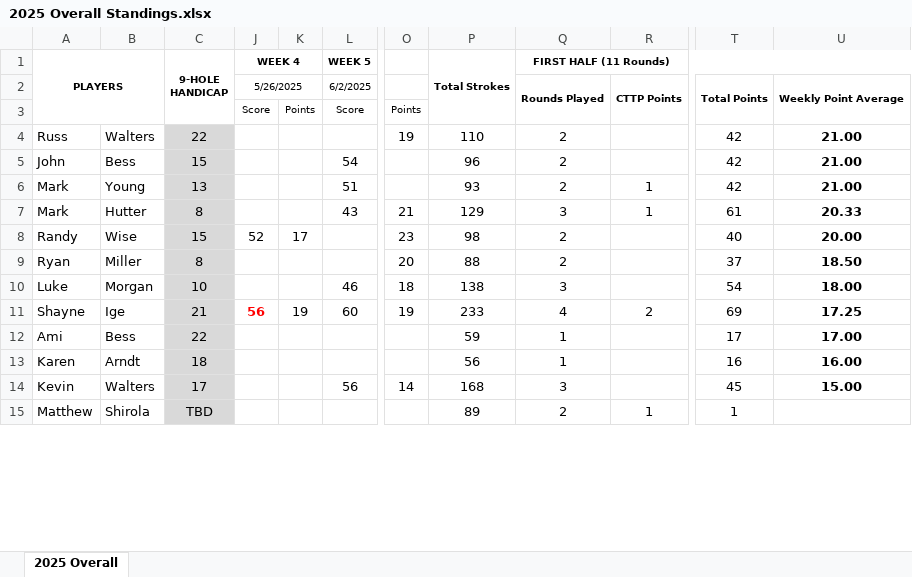
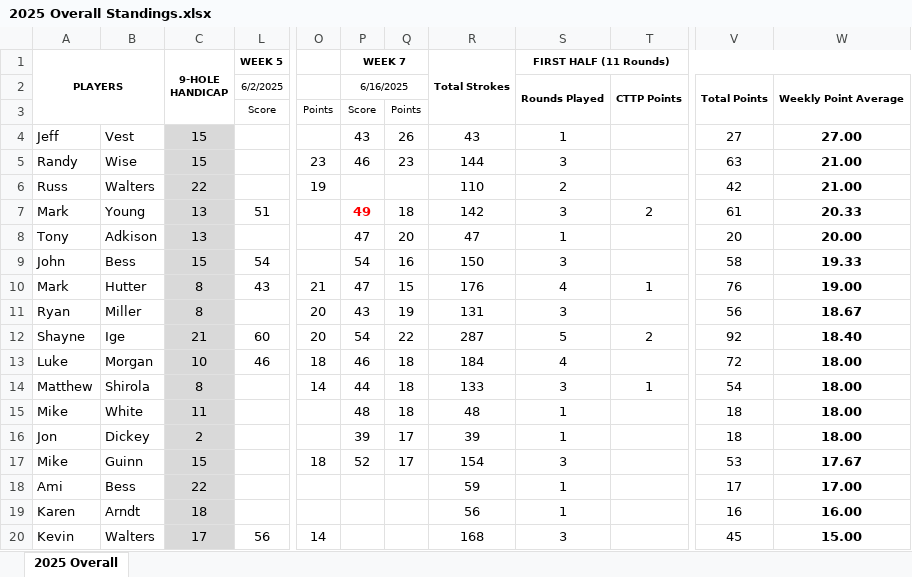
Before and after one commit to mthutter/golf-league-manager, an Excel workbook: public/results/2025/2025 Overall Standings.xlsx, sheet 2025 Overall, drawn as a sheet; only a part is shown, gaps mark what is left out; values as stored, in another font and other column widths than the file's, no borders; removed rows and columns are numbered as before the commit, all else as after; rows hold the shown columns only; the diff covers the shown part only; the diff names each change by its address in the sheet, - before the commit and + after, or states it on an @@ line.

```diff
--- a/public/results/2025/2025 Overall Standings.xlsx (sheet 2025 Overall)
+++ b/public/results/2025/2025 Overall Standings.xlsx (sheet 2025 Overall)
@@ column J (WEEK 4) hidden, rows 2-3: 5/26/2025 | Score @@
@@ column K hidden, row 3: Points @@
+column P (WEEK 7), rows 2-3: 6/16/2025 | Score; rows 9-11: 54 | 47 | 43; row 13: 46
+column Q, row 3: Points; rows 9-11: 16 | 15 | 19; row 13: 18
+row 4: Jeff | Vest | 15 |  |  | 43 | 26 | 43 | 1 |  | 27 | 27.00
+row 5: Randy | Wise | 15 |  | 23 | 46 | 23 | 144 | 3 |  | 63 | 21.00
+row 7: Mark | Young | 13 | 51 |  | 49 | 18 | 142 | 3 | 2 | 61 | 20.33
+row 8: Tony | Adkison | 13 |  |  | 47 | 20 | 47 | 1 |  | 20 | 20.00
-R9 (Total Strokes): 96
+R9 (Total Strokes): 150
-S9 (FIRST HALF (11 Rounds)): 2
+S9 (FIRST HALF (11 Rounds)): 3
-V9: 42
+V9: 58
-W9: 21.00
+W9: 19.33
-row 6: Mark | Young | 13 |  |  | 51 |  | 93 | 2 | 1 | 42 | 21.00
-R10 (Total Strokes): 129
+R10 (Total Strokes): 176
-S10 (FIRST HALF (11 Rounds)): 3
+S10 (FIRST HALF (11 Rounds)): 4
-V10: 61
+V10: 76
-W10: 20.33
+W10: 19.00
-row 8: Randy | Wise | 15 | 52 | 17 |  | 23 | 98 | 2 |  | 40 | 20.00
-R11 (Total Strokes): 88
+R11 (Total Strokes): 131
-S11 (FIRST HALF (11 Rounds)): 2
+S11 (FIRST HALF (11 Rounds)): 3
-V11: 37
+V11: 56
-W11: 18.50
+W11: 18.67
+row 12: Shayne | Ige | 21 | 60 | 20 | 54 | 22 | 287 | 5 | 2 | 92 | 18.40
-R13 (Total Strokes): 138
+R13 (Total Strokes): 184
-S13 (FIRST HALF (11 Rounds)): 3
+S13 (FIRST HALF (11 Rounds)): 4
-V13: 54
+V13: 72
-row 11: Shayne | Ige | 21 | 56 | 19 | 60 | 19 | 233 | 4 | 2 | 69 | 17.25
+row 14: Matthew | Shirola | 8 |  | 14 | 44 | 18 | 133 | 3 | 1 | 54 | 18.00
+row 15: Mike | White | 11 |  |  | 48 | 18 | 48 | 1 |  | 18 | 18.00
+row 16: Jon | Dickey | 2 |  |  | 39 | 17 | 39 | 1 |  | 18 | 18.00
+row 17: Mike | Guinn | 15 |  | 18 | 52 | 17 | 154 | 3 |  | 53 | 17.67
-row 15: Matthew | Shirola | TBD |  |  |  |  | 89 | 2 | 1 | 1
```
Also changed, not shown: 5 removed rows and 4 edited cells elsewhere in this sheet, formulas that keep their value, hidden cells, public/results/2025/2025 Weekly Stats - Week 7.xlsx.
